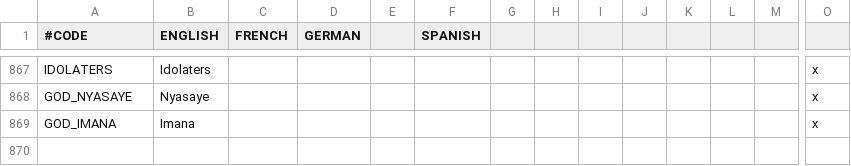
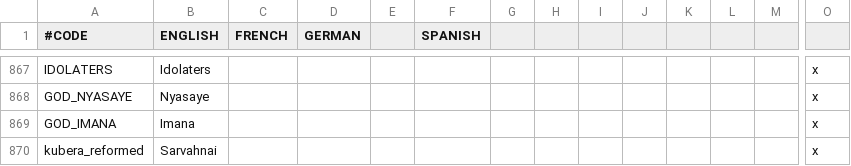
Before and after one commit to preslavb/lux-invicta-repository, a CSV file: localisation/1_religion.csv, drawn as a sheet; only a part is shown, gaps mark what is left out; rows hold the shown columns only; the diff names each change by its address in the sheet, - before the commit and + after, or states it on an @@ line.

```diff
--- a/localisation/1_religion.csv
+++ b/localisation/1_religion.csv
+row 870: kubera_reformed | Sarvahnai |  |  |  |  |  |  |  |  |  |  |  | x
```
Also changed, not shown: localisation/00_misc_localisation_error_fixes.csv, localisation/SELIN_localisation.csv, 11 other files.
